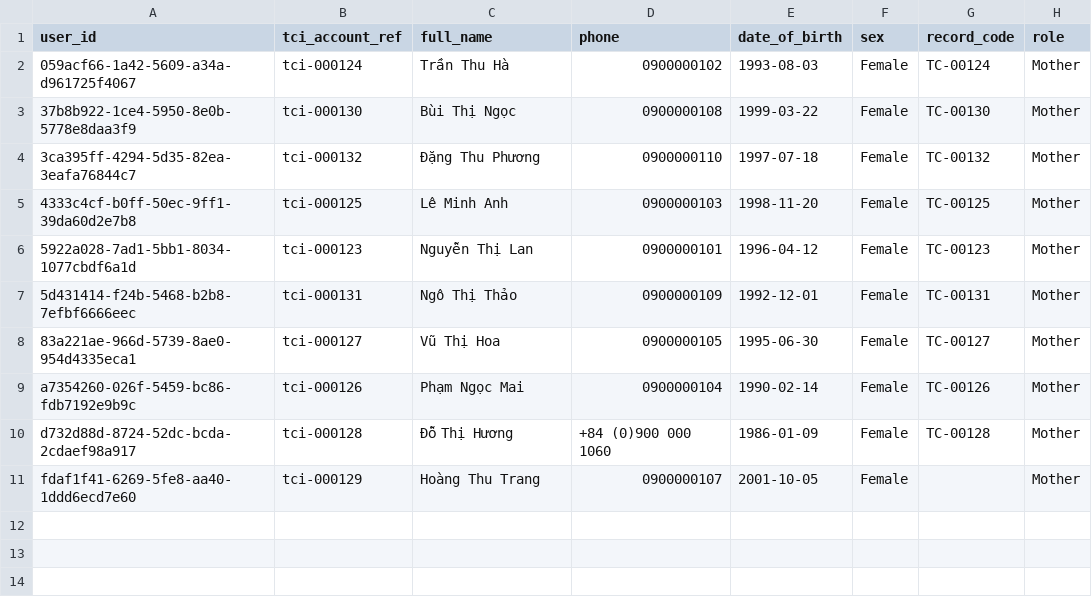
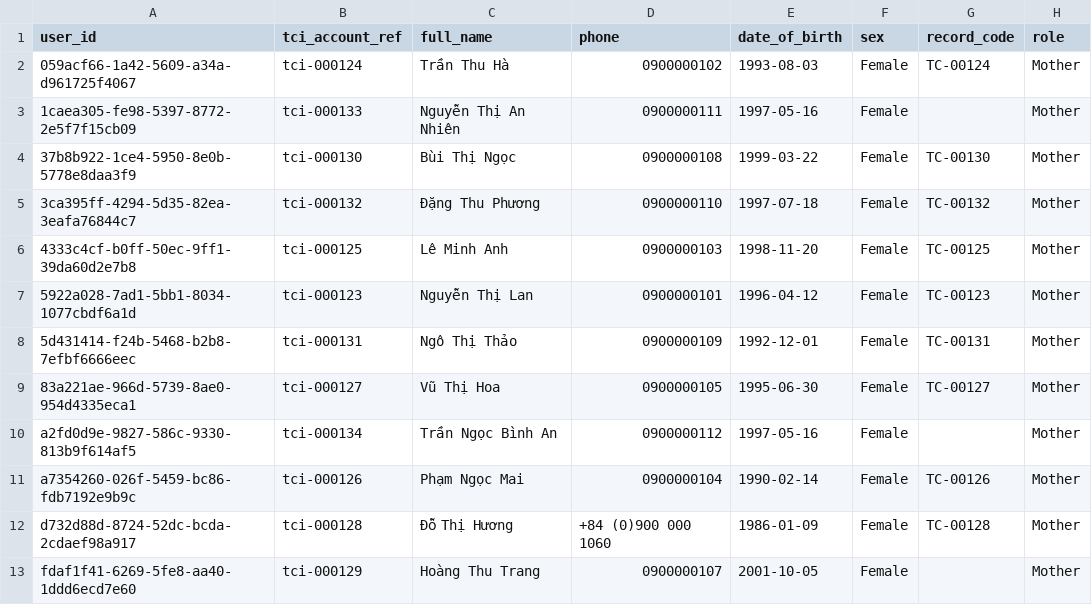
Before and after one commit to PromotedKing/dbiz3-team-a-rubric, a CSV file: data/seed/03_USER_ACCOUNT.csv, drawn as a sheet; the diff names each change by its address in the sheet, - before the commit and + after, or states it on an @@ line.

```diff
--- a/data/seed/03_USER_ACCOUNT.csv
+++ b/data/seed/03_USER_ACCOUNT.csv
+row 3: 1caea305-fe98-5397-8772-2e5f7f15cb09 | tci-000133 | Nguyễn Thị An Nhiên | 0900000111 | 1997-05-16 | Female |  | Mother
+row 10: a2fd0d9e-9827-586c-9330-813b9f614af5 | tci-000134 | Trần Ngọc Bình An | 0900000112 | 1997-05-16 | Female |  | Mother
```
Also changed, not shown: data/seed/04_CONSENT_RECORD.csv, data/seed/10_NOTIFICATION_PREFERENCE.csv, 18 other files.
